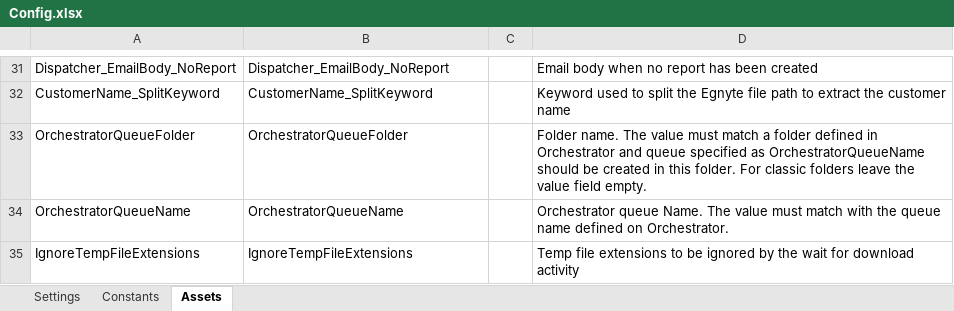
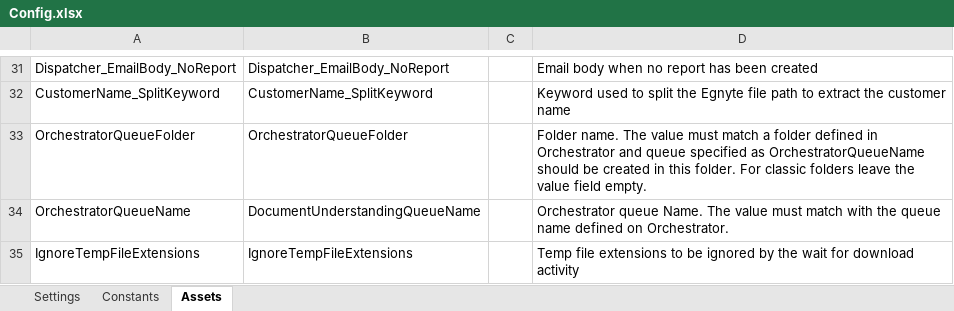
Before and after one commit to bogdanjianu-tquila/rpa-prc-contract-concierge-dispatcher, an Excel workbook: Data/Config.xlsx, sheet Assets, drawn as a sheet; only a part is shown, gaps mark what is left out; values as stored, in another font and other column widths than the file's, no borders; the diff names each change by its address in the sheet, - before the commit and + after, or states it on an @@ line.

Commit message:
changed du queue asset name in config to DocumentUnderstandingQueueName

```diff
--- a/Data/Config.xlsx (sheet Assets)
+++ b/Data/Config.xlsx (sheet Assets)
-B34: OrchestratorQueueName
+B34: DocumentUnderstandingQueueName
```
